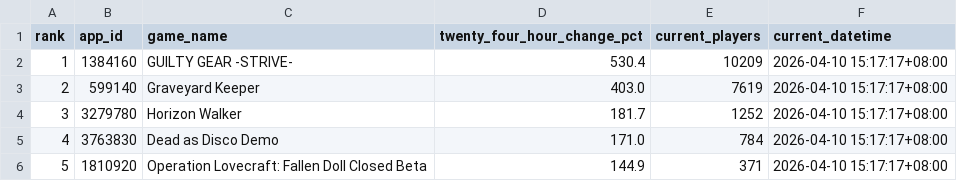
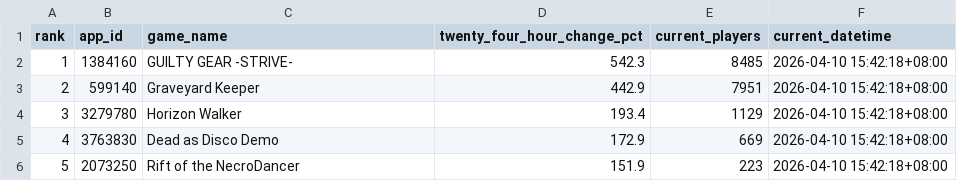
Before and after one commit to christiane-bacani/steam-charts-tracker, a CSV file: data/output/top_5_trending_games.csv, drawn as a sheet.

```diff
--- a/data/output/top_5_trending_games.csv
+++ b/data/output/top_5_trending_games.csv
@@ -1,6 +1,6 @@
 rank,app_id,game_name,twenty_four_hour_change_pct,current_players,current_datetime
-1,1384160,GUILTY GEAR -STRIVE-,530.4,10209,2026-04-10 15:17:17+08:00
-2,599140,Graveyard Keeper,403.0,7619,2026-04-10 15:17:17+08:00
-3,3279780,Horizon Walker,181.7,1252,2026-04-10 15:17:17+08:00
-4,3763830,Dead as Disco Demo,171.0,784,2026-04-10 15:17:17+08:00
-5,1810920,Operation Lovecraft: Fallen Doll Closed Beta,144.9,371,2026-04-10 15:17:17+08:00
+1,1384160,GUILTY GEAR -STRIVE-,542.3,8485,2026-04-10 15:42:18+08:00
+2,599140,Graveyard Keeper,442.9,7951,2026-04-10 15:42:18+08:00
+3,3279780,Horizon Walker,193.4,1129,2026-04-10 15:42:18+08:00
+4,3763830,Dead as Disco Demo,172.9,669,2026-04-10 15:42:18+08:00
+5,2073250,Rift of the NecroDancer,151.9,223,2026-04-10 15:42:18+08:00
```
Also changed, not shown: data/output/top_5_trending_games_historical_stats.csv, data/output/top_5_trending_games_stats_overview.csv.
